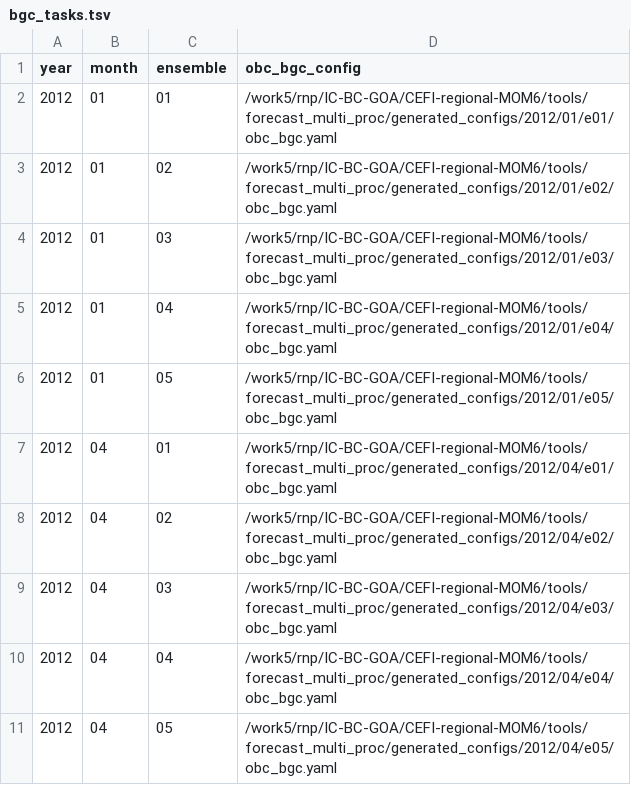
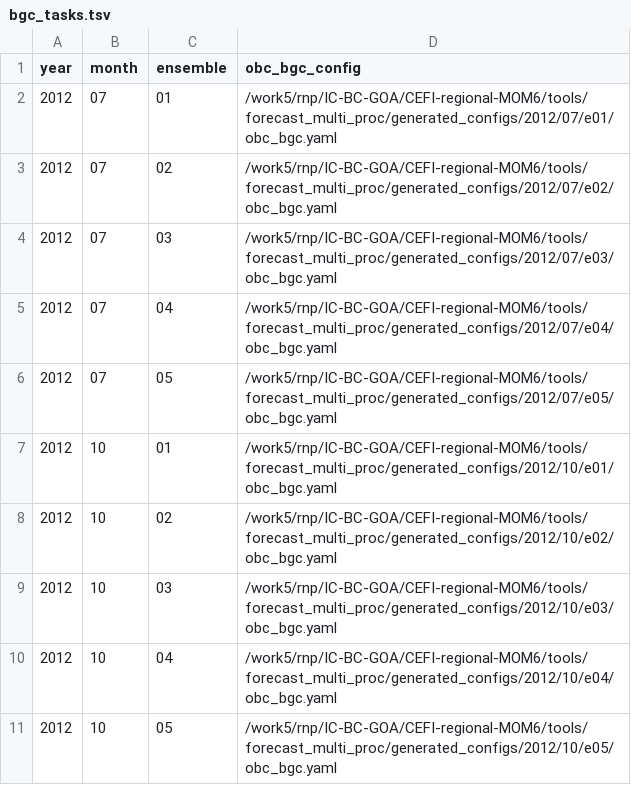
Before and after one commit to pagesr/CEFI-regional-MOM6, a TSV file: tools/forecast_multi_proc/tasks/bgc_tasks.tsv, drawn as a sheet.

```diff
--- a/tools/forecast_multi_proc/tasks/bgc_tasks.tsv
+++ b/tools/forecast_multi_proc/tasks/bgc_tasks.tsv
@@ -1,11 +1,11 @@
 year	month	ensemble	obc_bgc_config
-2012	01	01	/work5/rnp/IC-BC-GOA/CEFI-regional-MOM6/tools/forecast_multi_proc/generated_configs/2012/01/e01/obc_bgc.yaml
-2012	01	02	/work5/rnp/IC-BC-GOA/CEFI-regional-MOM6/tools/forecast_multi_proc/generated_configs/2012/01/e02/obc_bgc.yaml
-2012	01	03	/work5/rnp/IC-BC-GOA/CEFI-regional-MOM6/tools/forecast_multi_proc/generated_configs/2012/01/e03/obc_bgc.yaml
-2012	01	04	/work5/rnp/IC-BC-GOA/CEFI-regional-MOM6/tools/forecast_multi_proc/generated_configs/2012/01/e04/obc_bgc.yaml
-2012	01	05	/work5/rnp/IC-BC-GOA/CEFI-regional-MOM6/tools/forecast_multi_proc/generated_configs/2012/01/e05/obc_bgc.yaml
-2012	04	01	/work5/rnp/IC-BC-GOA/CEFI-regional-MOM6/tools/forecast_multi_proc/generated_configs/2012/04/e01/obc_bgc.yaml
-2012	04	02	/work5/rnp/IC-BC-GOA/CEFI-regional-MOM6/tools/forecast_multi_proc/generated_configs/2012/04/e02/obc_bgc.yaml
-2012	04	03	/work5/rnp/IC-BC-GOA/CEFI-regional-MOM6/tools/forecast_multi_proc/generated_configs/2012/04/e03/obc_bgc.yaml
-2012	04	04	/work5/rnp/IC-BC-GOA/CEFI-regional-MOM6/tools/forecast_multi_proc/generated_configs/2012/04/e04/obc_bgc.yaml
-2012	04	05	/work5/rnp/IC-BC-GOA/CEFI-regional-MOM6/tools/forecast_multi_proc/generated_configs/2012/04/e05/obc_bgc.yaml
+2012	07	01	/work5/rnp/IC-BC-GOA/CEFI-regional-MOM6/tools/forecast_multi_proc/generated_configs/2012/07/e01/obc_bgc.yaml
+2012	07	02	/work5/rnp/IC-BC-GOA/CEFI-regional-MOM6/tools/forecast_multi_proc/generated_configs/2012/07/e02/obc_bgc.yaml
+2012	07	03	/work5/rnp/IC-BC-GOA/CEFI-regional-MOM6/tools/forecast_multi_proc/generated_configs/2012/07/e03/obc_bgc.yaml
+2012	07	04	/work5/rnp/IC-BC-GOA/CEFI-regional-MOM6/tools/forecast_multi_proc/generated_configs/2012/07/e04/obc_bgc.yaml
+2012	07	05	/work5/rnp/IC-BC-GOA/CEFI-regional-MOM6/tools/forecast_multi_proc/generated_configs/2012/07/e05/obc_bgc.yaml
+2012	10	01	/work5/rnp/IC-BC-GOA/CEFI-regional-MOM6/tools/forecast_multi_proc/generated_configs/2012/10/e01/obc_bgc.yaml
+2012	10	02	/work5/rnp/IC-BC-GOA/CEFI-regional-MOM6/tools/forecast_multi_proc/generated_configs/2012/10/e02/obc_bgc.yaml
+2012	10	03	/work5/rnp/IC-BC-GOA/CEFI-regional-MOM6/tools/forecast_multi_proc/generated_configs/2012/10/e03/obc_bgc.yaml
+2012	10	04	/work5/rnp/IC-BC-GOA/CEFI-regional-MOM6/tools/forecast_multi_proc/generated_configs/2012/10/e04/obc_bgc.yaml
+2012	10	05	/work5/rnp/IC-BC-GOA/CEFI-regional-MOM6/tools/forecast_multi_proc/generated_configs/2012/10/e05/obc_bgc.yaml
```
Also changed, not shown: tools/forecast_multi_proc/tasks/ic_tasks.tsv, tools/forecast_multi_proc/tasks/phy_tasks.tsv, 5 other files.
